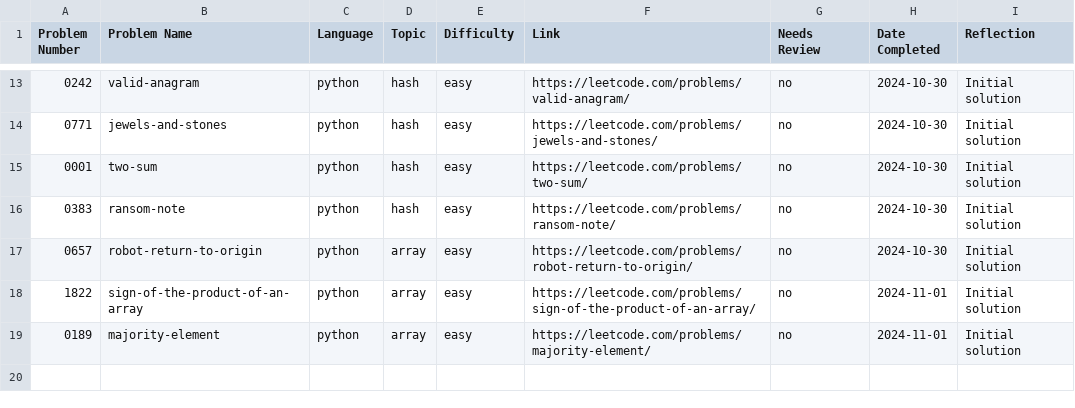
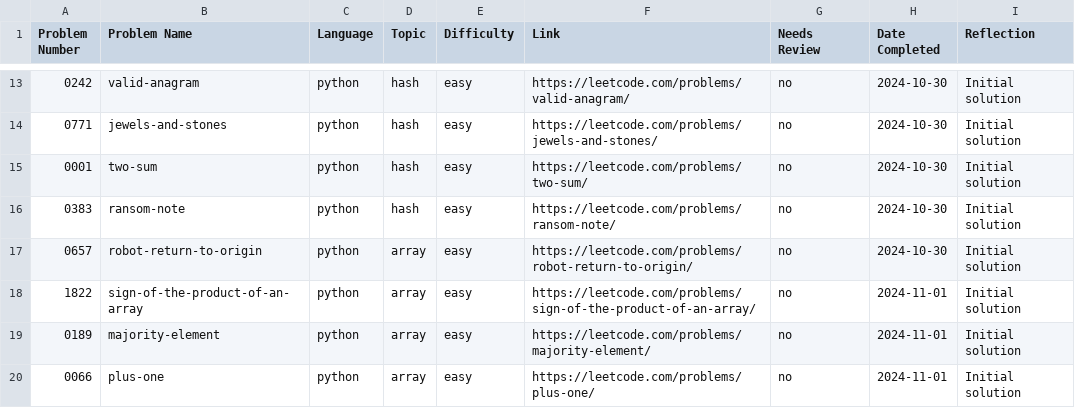
Before and after one commit to ElfarraDev/LeetcodeSolutions, a CSV file: leetcode_log.csv, drawn as a sheet; only a part is shown, gaps mark what is left out; the diff names each change by its address in the sheet, - before the commit and + after, or states it on an @@ line.

Commit message:
Add solution for LeetCode 0066: plus-one (python, array, easy)

```diff
--- a/leetcode_log.csv
+++ b/leetcode_log.csv
+row 20: 0066 | plus-one | python | array | easy | https://leetcode.com/problems/plus-one/ | no | 2024-11-01 | Initial solution
```
Also changed, not shown: 2 other files.
